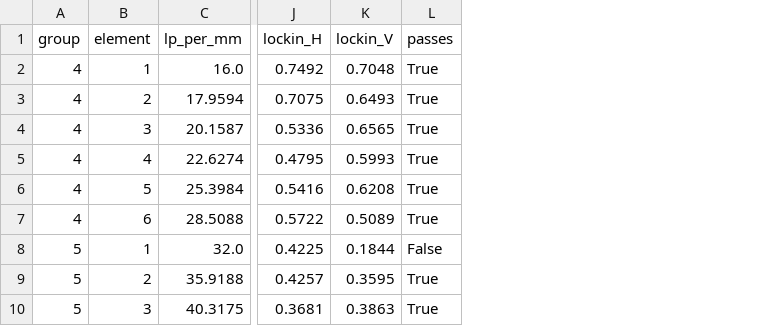
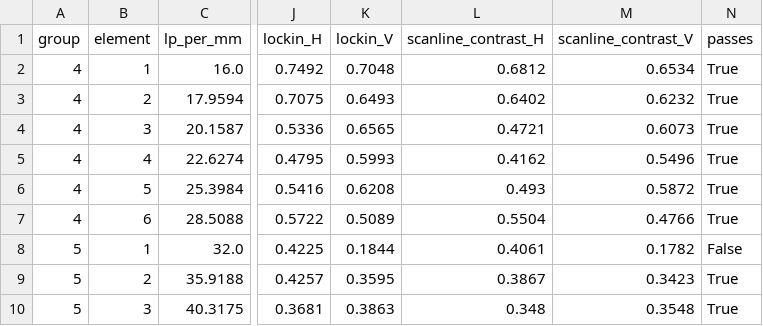
Before and after one commit to Aharoni-Lab/OptiSuite, a CSV file: USAF_frequency_analysis/output/usaf_results/USAF-Test-1_usaf.csv, drawn as a sheet; only a part is shown, gaps mark what is left out; the diff names each change by its address in the sheet, - before the commit and + after, or states it on an @@ line.

```diff
--- a/USAF_frequency_analysis/output/usaf_results/USAF-Test-1_usaf.csv
+++ b/USAF_frequency_analysis/output/usaf_results/USAF-Test-1_usaf.csv
+column L (scanline_contrast_H), rows 2-10: 0.6812 | 0.6402 | 0.4721 | 0.4162 | 0.493 | 0.5504 | 0.4061 | 0.3867 | 0.348
+column M (scanline_contrast_V), rows 2-10: 0.6534 | 0.6232 | 0.6073 | 0.5496 | 0.5872 | 0.4766 | 0.1782 | 0.3423 | 0.3548
```
Also changed, not shown: 6 other files.
